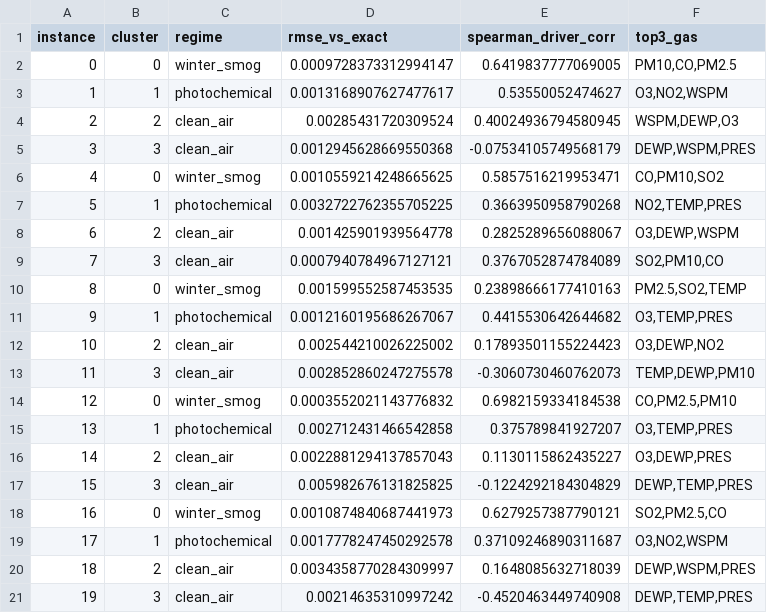
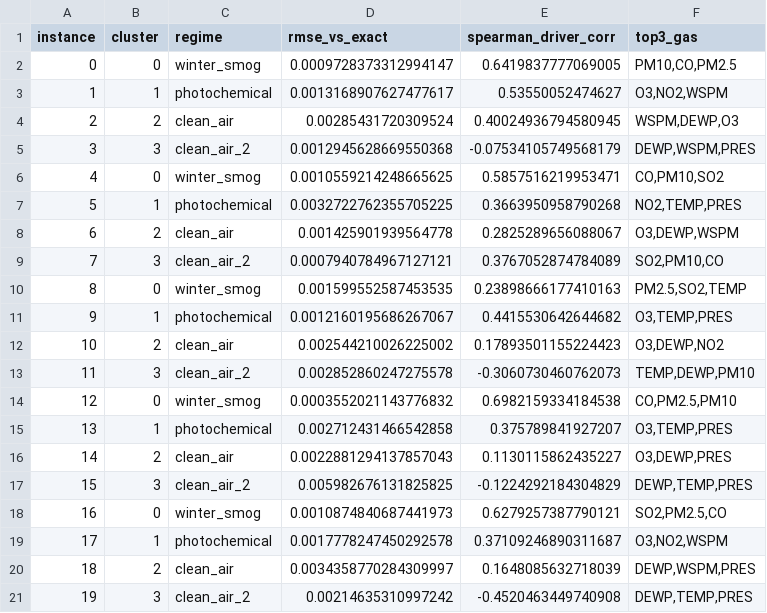
Before and after one commit to mouadlouhichi/GAS-BayesSHAP, a CSV file: main_results/paper_regime_semantics.csv, drawn as a sheet.

Commit message:
results

```diff
--- a/main_results/paper_regime_semantics.csv
+++ b/main_results/paper_regime_semantics.csv
@@ -4,3 +4,3 @@ instance,cluster,regime,rmse_vs_exact,spearman_driver_corr,top3_gas
 2,2,clean_air,0.00285431720309524,0.40024936794580945,"WSPM,DEWP,O3"
-3,3,clean_air,0.0012945628669550368,-0.07534105749568179,"DEWP,WSPM,PRES"
+3,3,clean_air_2,0.0012945628669550368,-0.07534105749568179,"DEWP,WSPM,PRES"
 4,0,winter_smog,0.0010559214248665625,0.5857516219953471,"CO,PM10,SO2"
@@ -8,3 +8,3 @@ instance,cluster,regime,rmse_vs_exact,spearman_driver_corr,top3_gas
 6,2,clean_air,0.001425901939564778,0.2825289656088067,"O3,DEWP,WSPM"
-7,3,clean_air,0.0007940784967127121,0.3767052874784089,"SO2,PM10,CO"
+7,3,clean_air_2,0.0007940784967127121,0.3767052874784089,"SO2,PM10,CO"
 8,0,winter_smog,0.001599552587453535,0.23898666177410163,"PM2.5,SO2,TEMP"
@@ -12,3 +12,3 @@ instance,cluster,regime,rmse_vs_exact,spearman_driver_corr,top3_gas
 10,2,clean_air,0.002544210026225002,0.17893501155224423,"O3,DEWP,NO2"
-11,3,clean_air,0.002852860247275578,-0.3060730460762073,"TEMP,DEWP,PM10"
+11,3,clean_air_2,0.002852860247275578,-0.3060730460762073,"TEMP,DEWP,PM10"
 12,0,winter_smog,0.0003552021143776832,0.6982159334184538,"CO,PM2.5,PM10"
@@ -16,3 +16,3 @@ instance,cluster,regime,rmse_vs_exact,spearman_driver_corr,top3_gas
 14,2,clean_air,0.0022881294137857043,0.1130115862435227,"O3,DEWP,PRES"
-15,3,clean_air,0.005982676131825825,-0.1224292184304829,"DEWP,TEMP,PRES"
+15,3,clean_air_2,0.005982676131825825,-0.1224292184304829,"DEWP,TEMP,PRES"
 16,0,winter_smog,0.0010874840687441973,0.6279257387790121,"SO2,PM2.5,CO"
@@ -20,2 +20,2 @@ instance,cluster,regime,rmse_vs_exact,spearman_driver_corr,top3_gas
 18,2,clean_air,0.0034358770284309997,0.1648085632718039,"DEWP,WSPM,PRES"
-19,3,clean_air,0.00214635310997242,-0.4520463449740908,"DEWP,TEMP,PRES"
+19,3,clean_air_2,0.00214635310997242,-0.4520463449740908,"DEWP,TEMP,PRES"
```
Also changed, not shown: results/paper_experiments/regime_semantics.csv, 8 other files.
